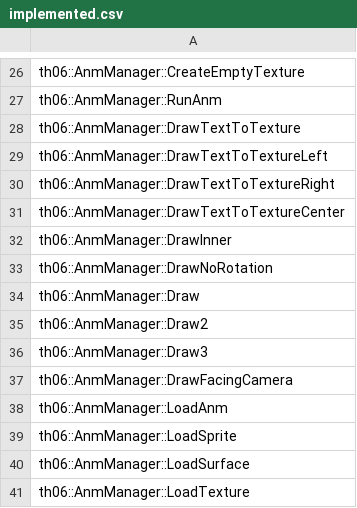
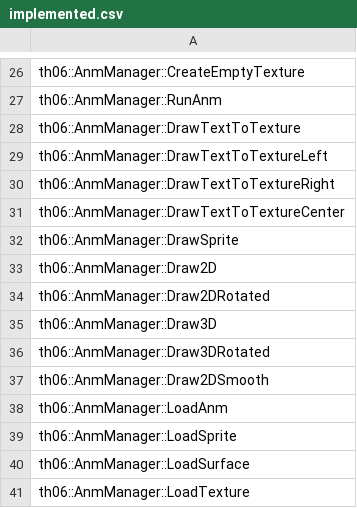
Before and after one commit to GensokyoClub/th06, a CSV file: config/implemented.csv, drawn as a sheet; only a part is shown, gaps mark what is left out.

Commit message:
Properly name the ANM draw functions

```diff
--- a/config/implemented.csv
+++ b/config/implemented.csv
@@ -31,8 +31,8 @@ th06::AnmManager::DrawTextToTextureRight
 th06::AnmManager::DrawTextToTextureCenter
-th06::AnmManager::DrawInner
-th06::AnmManager::DrawNoRotation
-th06::AnmManager::Draw
-th06::AnmManager::Draw2
-th06::AnmManager::Draw3
-th06::AnmManager::DrawFacingCamera
+th06::AnmManager::DrawSprite
+th06::AnmManager::Draw2D
+th06::AnmManager::Draw2DRotated
+th06::AnmManager::Draw3D
+th06::AnmManager::Draw3DRotated
+th06::AnmManager::Draw2DSmooth
 th06::AnmManager::LoadAnm
```
Also changed, not shown: config/mapping.csv, config/reccmp-functions-013a.csv, 16 other files.
